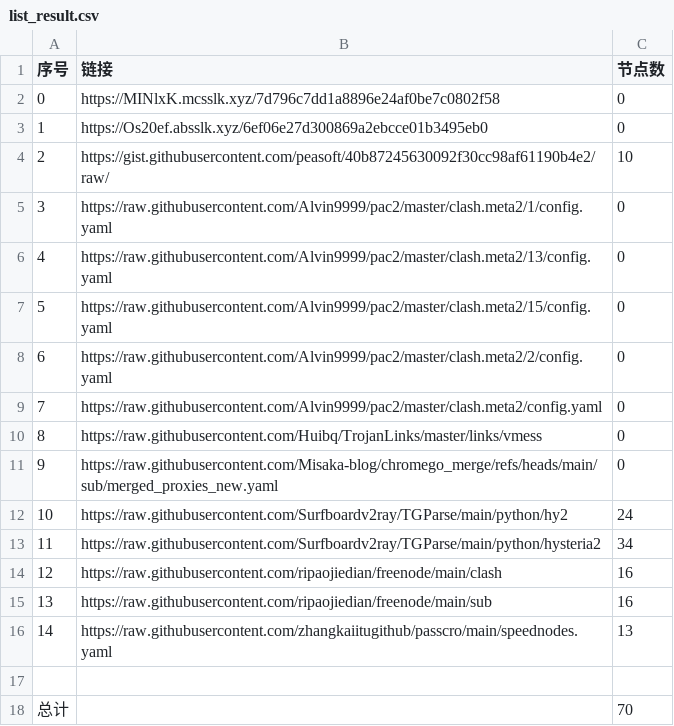
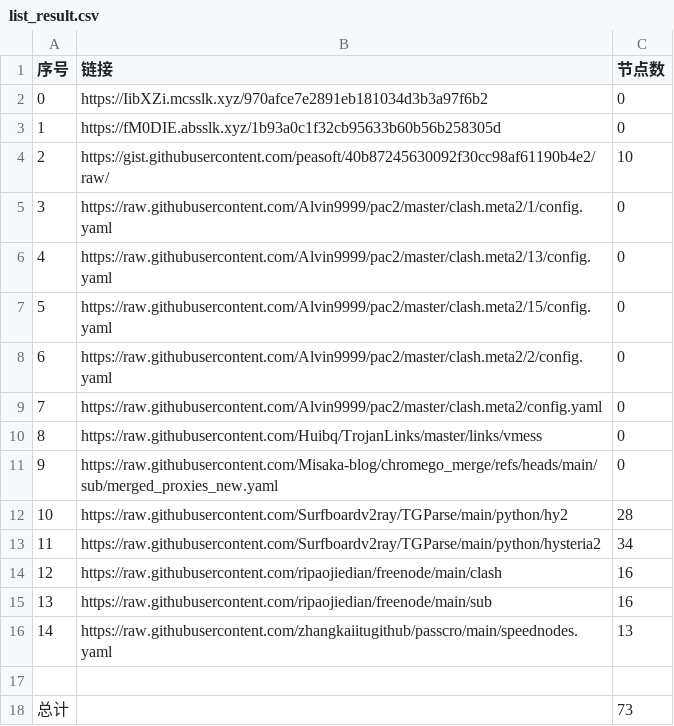
Before and after one commit to this-ooo/nmw, a CSV file: list_result.csv, drawn as a sheet.

```diff
--- a/list_result.csv
+++ b/list_result.csv
@@ -1,4 +1,4 @@
 序号,链接,节点数
-0,https://MINlxK.mcsslk.xyz/7d796c7dd1a8896e24af0be7c0802f58,0
-1,https://Os20ef.absslk.xyz/6ef06e27d300869a2ebcce01b3495eb0,0
+0,https://IibXZi.mcsslk.xyz/970afce7e2891eb181034d3b3a97f6b2,0
+1,https://fM0DIE.absslk.xyz/1b93a0c1f32cb95633b60b56b258305d,0
 2,https://gist.githubusercontent.com/peasoft/40b87245630092f30cc98af61190b4e2/raw/,10
@@ -11,3 +11,3 @@
 9,https://raw.githubusercontent.com/Misaka-blog/chromego_merge/refs/heads/main/sub/merged_proxies_new.yaml,0
-10,https://raw.githubusercontent.com/Surfboardv2ray/TGParse/main/python/hy2,24
+10,https://raw.githubusercontent.com/Surfboardv2ray/TGParse/main/python/hy2,28
 11,https://raw.githubusercontent.com/Surfboardv2ray/TGParse/main/python/hysteria2,34
@@ -17,2 +17,2 @@
 
-总计,,70
+总计,,73
```
Also changed, not shown: 6 other files.
